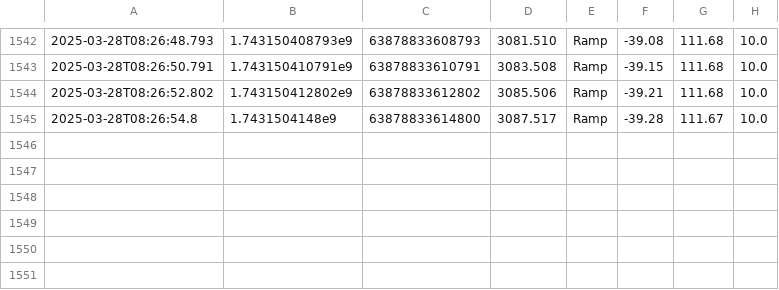
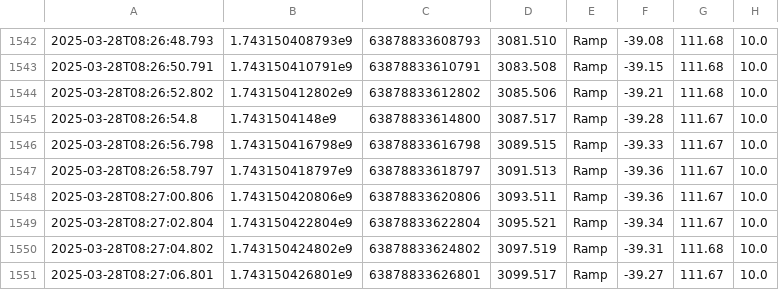
Before and after one commit to maxx0498/csDAQ_AU, a CSV file: Data/CS Daq/20250328/CS_20250328.csv, drawn as a sheet; only a part is shown, gaps mark what is left out; the diff names each change by its address in the sheet, - before the commit and + after, or states it on an @@ line.

Commit message:
Update CS_20250328.csv

```diff
--- a/Data/CS Daq/20250328/CS_20250328.csv
+++ b/Data/CS Daq/20250328/CS_20250328.csv
+row 1546: 2025-03-28T08:26:56.798 | 1.743150416798e9 | 63878833616798 | 3089.515 | Ramp | -39.33 | 111.67 | 10.0
+row 1547: 2025-03-28T08:26:58.797 | 1.743150418797e9 | 63878833618797 | 3091.513 | Ramp | -39.36 | 111.67 | 10.0
+row 1548: 2025-03-28T08:27:00.806 | 1.743150420806e9 | 63878833620806 | 3093.511 | Ramp | -39.36 | 111.67 | 10.0
+row 1549: 2025-03-28T08:27:02.804 | 1.743150422804e9 | 63878833622804 | 3095.521 | Ramp | -39.34 | 111.67 | 10.0
+row 1550: 2025-03-28T08:27:04.802 | 1.743150424802e9 | 63878833624802 | 3097.519 | Ramp | -39.31 | 111.68 | 10.0
+row 1551: 2025-03-28T08:27:06.801 | 1.743150426801e9 | 63878833626801 | 3099.517 | Ramp | -39.27 | 111.67 | 10.0
```
